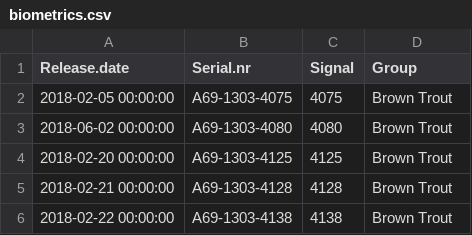
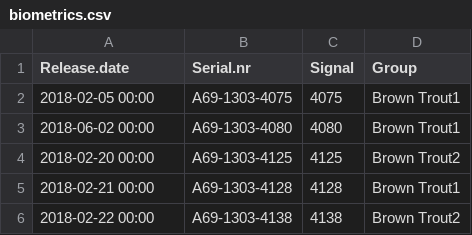
Before and after one commit to YuriNiella/RSP, a CSV file: Limfjord_tester/biometrics.csv, drawn as a sheet; the diff names each change by its address in the sheet, - before the commit and + after, or states it on an @@ line.

```diff
--- a/Limfjord_tester/biometrics.csv
+++ b/Limfjord_tester/biometrics.csv
-A2 (Release.date): 2018-02-05 00:00:00
+A2 (Release.date): 2018-02-05 00:00
-D2:D3 (Group): Brown Trout
+D2:D3 (Group): Brown Trout1
-A3 (Release.date): 2018-06-02 00:00:00
+A3 (Release.date): 2018-06-02 00:00
-A4 (Release.date): 2018-02-20 00:00:00
+A4 (Release.date): 2018-02-20 00:00
-D4 (Group): Brown Trout
+D4 (Group): Brown Trout2
-A5 (Release.date): 2018-02-21 00:00:00
+A5 (Release.date): 2018-02-21 00:00
-D5 (Group): Brown Trout
+D5 (Group): Brown Trout1
-A6 (Release.date): 2018-02-22 00:00:00
+A6 (Release.date): 2018-02-22 00:00
-D6 (Group): Brown Trout
+D6 (Group): Brown Trout2
```
Also changed, not shown: 15 other files.
